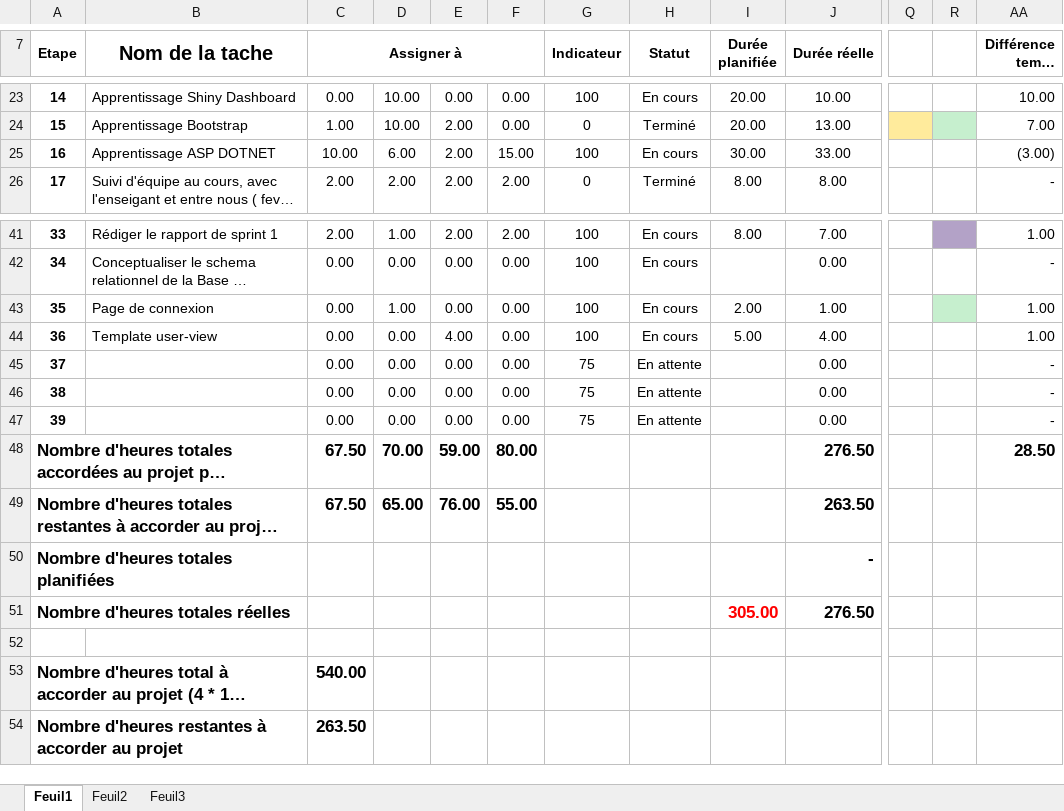
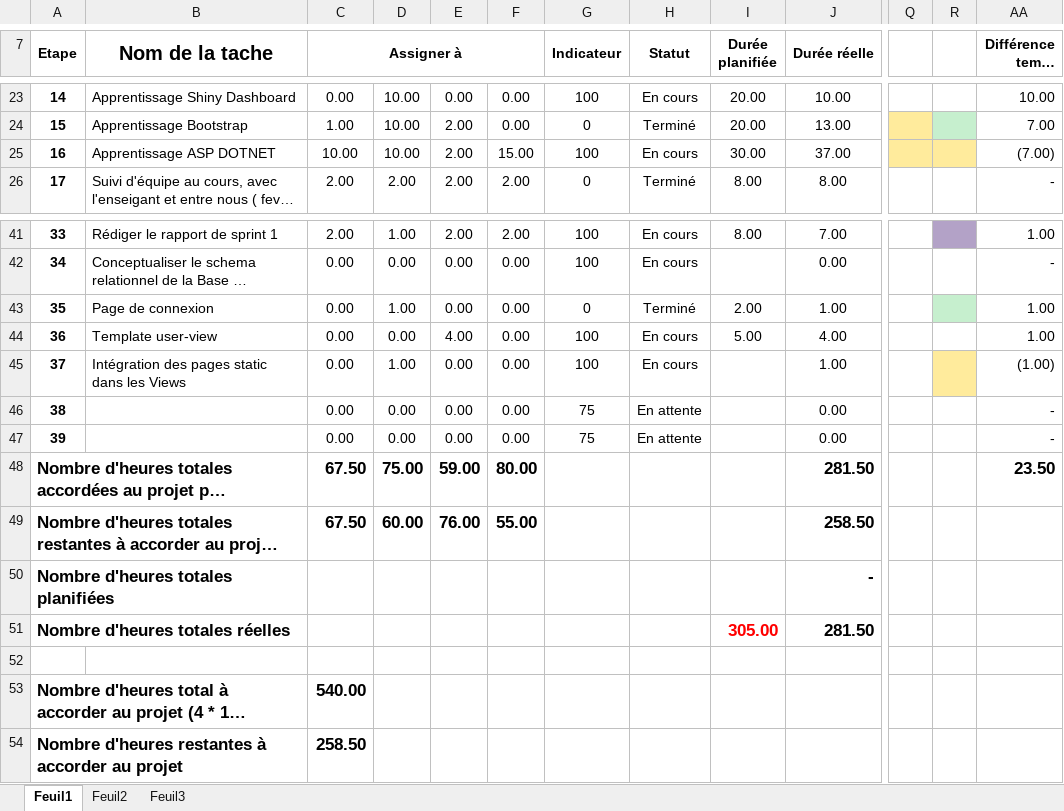
Before and after one commit to mrjrdg/marque-sans-nom, an Excel workbook: Semainiers/Semainiers_EquipeLaMarqueSansNom_Hebdomadaire.xlsx, sheet Feuil1, drawn as a sheet; only a part is shown, gaps mark what is left out; long unchanged cells end in …; values as stored, in another font and other column widths than the file's, no borders; conditional formats not drawn; the diff names each change by its address in the sheet, - before the commit and + after, or states it on an @@ line.

Commit message:
Ajout de mes heures

```diff
--- a/Semainiers/Semainiers_EquipeLaMarqueSansNom_Hebdomadaire.xlsx (sheet Feuil1)
+++ b/Semainiers/Semainiers_EquipeLaMarqueSansNom_Hebdomadaire.xlsx (sheet Feuil1)
-D25: 6.00
+D25: 10.00
-J25 (Durée réelle): 33.00
+J25 (Durée réelle): 37.00
-Q25:R25 fill: none
+Q25:R25 fill: #FFEB9C
-AA25 (Différence temps planifié / réel): (3.00)
+AA25 (Différence temps planifié / réel): (7.00)
-G43 (Indicateur): 100
+G43 (Indicateur): 0
-H43 (Statut): En cours
+H43 (Statut): Terminé
-B45 (Nom de la tache): (empty)
+B45 (Nom de la tache): Intégration des pages static dans les Views
-D45: 0.00
+D45: 1.00
-G45 (Indicateur): 75
+G45 (Indicateur): 100
-H45 (Statut): En attente
+H45 (Statut): En cours
-J45 (Durée réelle): 0.00
+J45 (Durée réelle): 1.00
-R45 fill: none
+R45 fill: #FFEB9C
-AA45 (Différence temps planifié / réel): -
+AA45 (Différence temps planifié / réel): (1.00)
-D48: 70.00
+D48: 75.00
-J48 (Durée réelle): 276.50
+J48 (Durée réelle): 281.50
-AA48 (Différence temps planifié / réel): 28.50
+AA48 (Différence temps planifié / réel): 23.50
-D49: 65.00
+D49: 60.00
-J49 (Durée réelle): 263.50
+J49 (Durée réelle): 258.50
-J51 (Durée réelle): 276.50
+J51 (Durée réelle): 281.50
-C54 (Assigner à): 263.50
+C54 (Assigner à): 258.50
```
